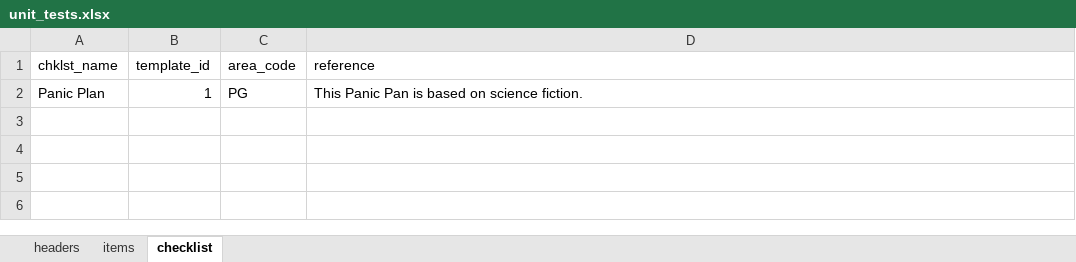
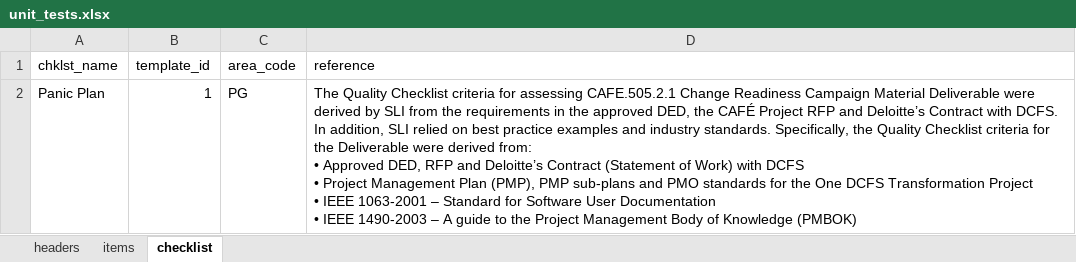
Before and after one commit to timcking/LoadCheckList, an Excel workbook: unit_tests.xlsx, sheet checklist, drawn as a sheet; values as stored, in another font and other column widths than the file's, no borders; ↵ is a line break in a cell; the diff names each change by its address in the sheet, - before the commit and + after, or states it on an @@ line.

```diff
--- a/unit_tests.xlsx (sheet checklist)
+++ b/unit_tests.xlsx (sheet checklist)
-D2 (reference): This Panic Pan is based on science fiction.
+D2 (reference): The Quality Checklist criteria for assessing CAFE.505.2.1 Change Readiness Campaign Material Deliverable were derived by SLI from the requirements in the approved DED, the CAFÉ Project RFP and Deloitte’s Contract with DCFS. In addition, SLI relied on best practice examples and industry standards. Specifically, the Quality Checklist criteria for the Deliverable were derived from: ↵ • Approved DED, RFP and Deloitte’s Contract (Statement of Work) with DCFS ↵ • Project Management Plan (PMP), PMP sub-plans and PMO standards for the One DCFS Transformation Project ↵ • IEEE 1063-2001 – Standard for Software User Documentation ↵ • IEEE 1490-2003 – A guide to the Project Management Body of Knowledge (PMBOK)
```
Also changed, not shown: 3 other files.
